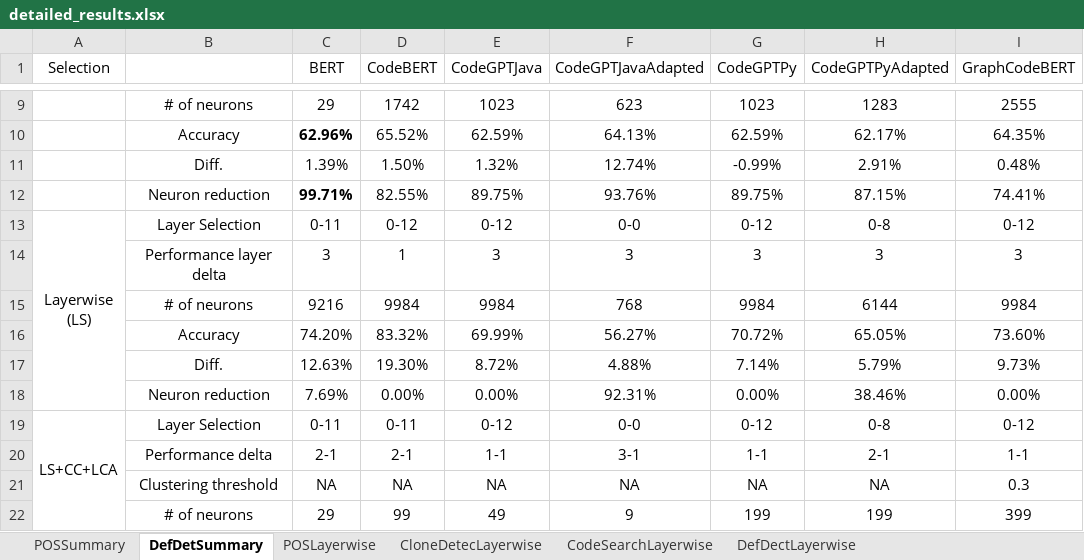
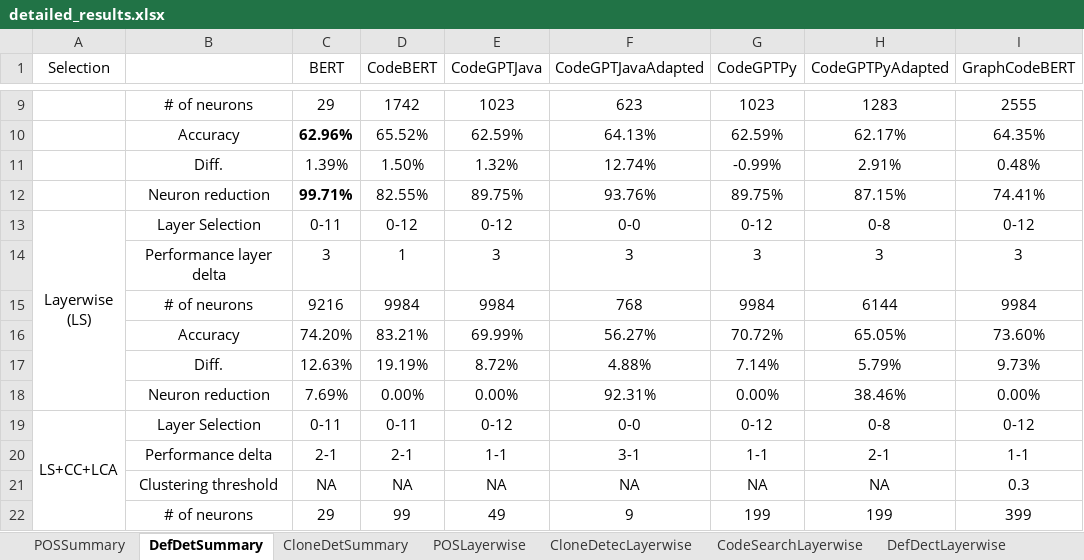
Before and after one commit to Superhzf/interpretability-of-source-code-transformers, an Excel workbook: POS Code/Experiments/attachments/detailed_results.xlsx, sheet DefDetSummary, drawn as a sheet; only a part is shown, gaps mark what is left out; values as stored, in another font and other column widths than the file's, no borders; the diff names each change by its address in the sheet, - before the commit and + after, or states it on an @@ line.

```diff
--- a/POS Code/Experiments/attachments/detailed_results.xlsx (sheet DefDetSummary)
+++ b/POS Code/Experiments/attachments/detailed_results.xlsx (sheet DefDetSummary)
+sheet tab: CloneDetSummary
-D16 (CodeBERT): 83.32%
+D16 (CodeBERT): 83.21%
-D17 (CodeBERT): 19.30%
+D17 (CodeBERT): 19.19%
```
Also changed, not shown: sheet POSSummary, 1 other file.
